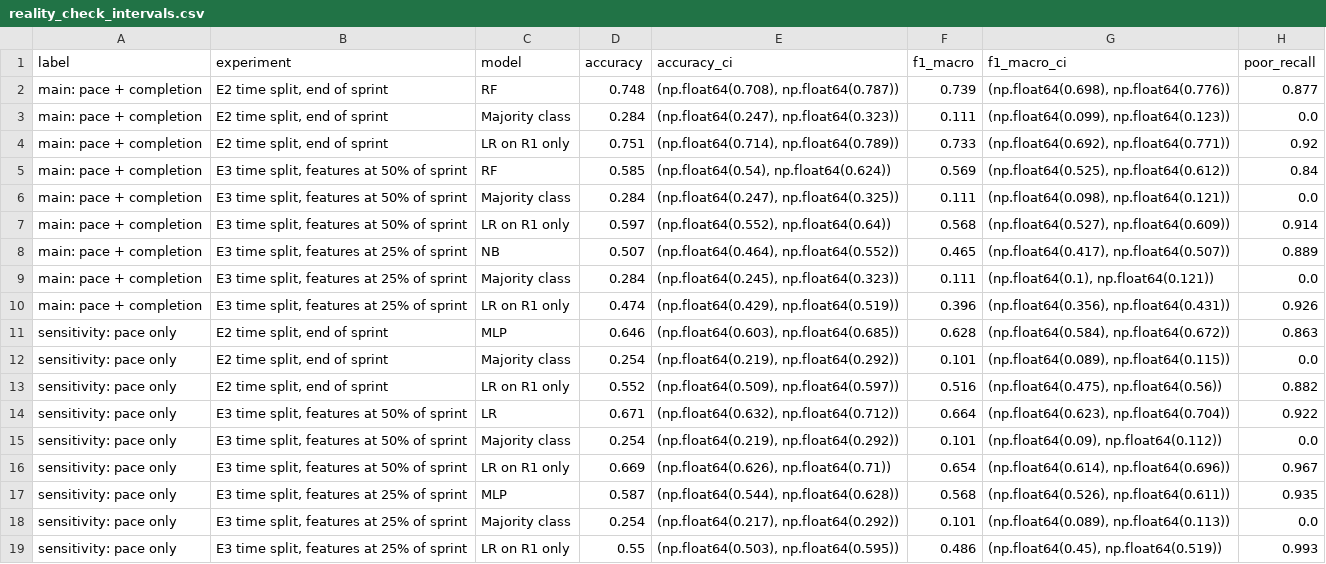
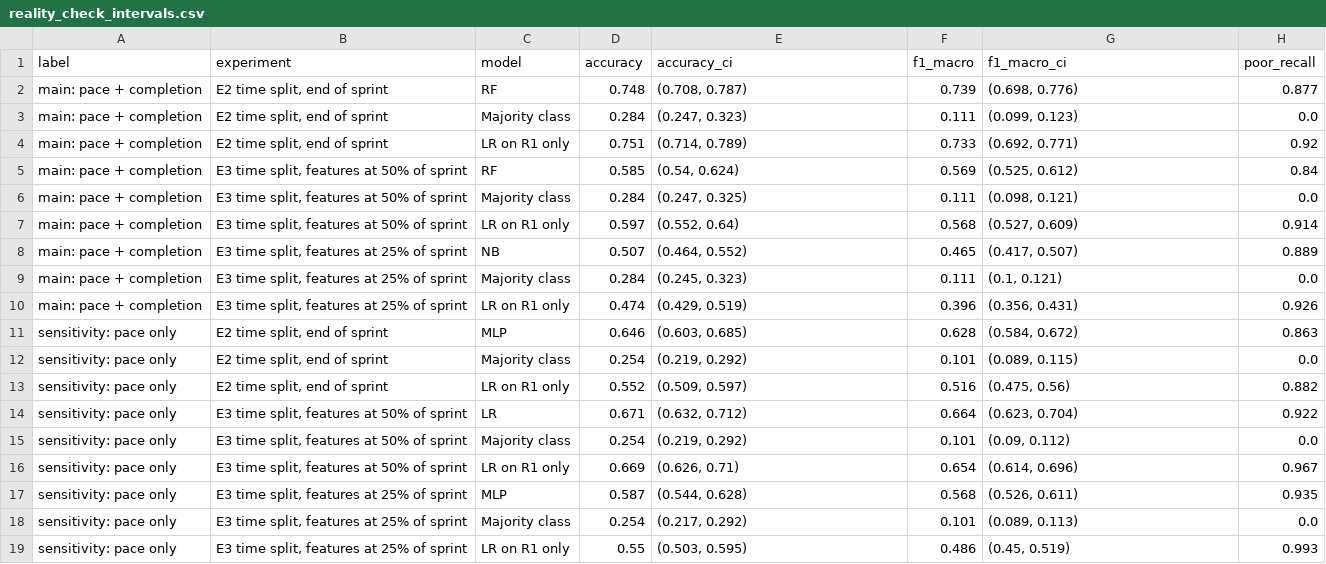
Before and after one commit to hani-ziad/AdvAI_critique, a CSV file: results/reality_check_intervals.csv, drawn as a sheet.

Commit message:
Humanize README and report, clean interval format

```diff
--- a/results/reality_check_intervals.csv
+++ b/results/reality_check_intervals.csv
@@ -1,19 +1,19 @@
 label,experiment,model,accuracy,accuracy_ci,f1_macro,f1_macro_ci,poor_recall
-main: pace + completion,"E2 time split, end of sprint",RF,0.748,"(np.float64(0.708), np.float64(0.787))",0.739,"(np.float64(0.698), np.float64(0.776))",0.877
-main: pace + completion,"E2 time split, end of sprint",Majority class,0.284,"(np.float64(0.247), np.float64(0.323))",0.111,"(np.float64(0.099), np.float64(0.123))",0.0
-main: pace + completion,"E2 time split, end of sprint",LR on R1 only,0.751,"(np.float64(0.714), np.float64(0.789))",0.733,"(np.float64(0.692), np.float64(0.771))",0.92
-main: pace + completion,"E3 time split, features at 50% of sprint",RF,0.585,"(np.float64(0.54), np.float64(0.624))",0.569,"(np.float64(0.525), np.float64(0.612))",0.84
-main: pace + completion,"E3 time split, features at 50% of sprint",Majority class,0.284,"(np.float64(0.247), np.float64(0.325))",0.111,"(np.float64(0.098), np.float64(0.121))",0.0
-main: pace + completion,"E3 time split, features at 50% of sprint",LR on R1 only,0.597,"(np.float64(0.552), np.float64(0.64))",0.568,"(np.float64(0.527), np.float64(0.609))",0.914
-main: pace + completion,"E3 time split, features at 25% of sprint",NB,0.507,"(np.float64(0.464), np.float64(0.552))",0.465,"(np.float64(0.417), np.float64(0.507))",0.889
-main: pace + completion,"E3 time split, features at 25% of sprint",Majority class,0.284,"(np.float64(0.245), np.float64(0.323))",0.111,"(np.float64(0.1), np.float64(0.121))",0.0
-main: pace + completion,"E3 time split, features at 25% of sprint",LR on R1 only,0.474,"(np.float64(0.429), np.float64(0.519))",0.396,"(np.float64(0.356), np.float64(0.431))",0.926
-sensitivity: pace only,"E2 time split, end of sprint",MLP,0.646,"(np.float64(0.603), np.float64(0.685))",0.628,"(np.float64(0.584), np.float64(0.672))",0.863
-sensitivity: pace only,"E2 time split, end of sprint",Majority class,0.254,"(np.float64(0.219), np.float64(0.292))",0.101,"(np.float64(0.089), np.float64(0.115))",0.0
-sensitivity: pace only,"E2 time split, end of sprint",LR on R1 only,0.552,"(np.float64(0.509), np.float64(0.597))",0.516,"(np.float64(0.475), np.float64(0.56))",0.882
-sensitivity: pace only,"E3 time split, features at 50% of sprint",LR,0.671,"(np.float64(0.632), np.float64(0.712))",0.664,"(np.float64(0.623), np.float64(0.704))",0.922
-sensitivity: pace only,"E3 time split, features at 50% of sprint",Majority class,0.254,"(np.float64(0.219), np.float64(0.292))",0.101,"(np.float64(0.09), np.float64(0.112))",0.0
-sensitivity: pace only,"E3 time split, features at 50% of sprint",LR on R1 only,0.669,"(np.float64(0.626), np.float64(0.71))",0.654,"(np.float64(0.614), np.float64(0.696))",0.967
-sensitivity: pace only,"E3 time split, features at 25% of sprint",MLP,0.587,"(np.float64(0.544), np.float64(0.628))",0.568,"(np.float64(0.526), np.float64(0.611))",0.935
-sensitivity: pace only,"E3 time split, features at 25% of sprint",Majority class,0.254,"(np.float64(0.217), np.float64(0.292))",0.101,"(np.float64(0.089), np.float64(0.113))",0.0
-sensitivity: pace only,"E3 time split, features at 25% of sprint",LR on R1 only,0.55,"(np.float64(0.503), np.float64(0.595))",0.486,"(np.float64(0.45), np.float64(0.519))",0.993
+main: pace + completion,"E2 time split, end of sprint",RF,0.748,"(0.708, 0.787)",0.739,"(0.698, 0.776)",0.877
+main: pace + completion,"E2 time split, end of sprint",Majority class,0.284,"(0.247, 0.323)",0.111,"(0.099, 0.123)",0.0
+main: pace + completion,"E2 time split, end of sprint",LR on R1 only,0.751,"(0.714, 0.789)",0.733,"(0.692, 0.771)",0.92
+main: pace + completion,"E3 time split, features at 50% of sprint",RF,0.585,"(0.54, 0.624)",0.569,"(0.525, 0.612)",0.84
+main: pace + completion,"E3 time split, features at 50% of sprint",Majority class,0.284,"(0.247, 0.325)",0.111,"(0.098, 0.121)",0.0
+main: pace + completion,"E3 time split, features at 50% of sprint",LR on R1 only,0.597,"(0.552, 0.64)",0.568,"(0.527, 0.609)",0.914
+main: pace + completion,"E3 time split, features at 25% of sprint",NB,0.507,"(0.464, 0.552)",0.465,"(0.417, 0.507)",0.889
+main: pace + completion,"E3 time split, features at 25% of sprint",Majority class,0.284,"(0.245, 0.323)",0.111,"(0.1, 0.121)",0.0
+main: pace + completion,"E3 time split, features at 25% of sprint",LR on R1 only,0.474,"(0.429, 0.519)",0.396,"(0.356, 0.431)",0.926
+sensitivity: pace only,"E2 time split, end of sprint",MLP,0.646,"(0.603, 0.685)",0.628,"(0.584, 0.672)",0.863
+sensitivity: pace only,"E2 time split, end of sprint",Majority class,0.254,"(0.219, 0.292)",0.101,"(0.089, 0.115)",0.0
+sensitivity: pace only,"E2 time split, end of sprint",LR on R1 only,0.552,"(0.509, 0.597)",0.516,"(0.475, 0.56)",0.882
+sensitivity: pace only,"E3 time split, features at 50% of sprint",LR,0.671,"(0.632, 0.712)",0.664,"(0.623, 0.704)",0.922
+sensitivity: pace only,"E3 time split, features at 50% of sprint",Majority class,0.254,"(0.219, 0.292)",0.101,"(0.09, 0.112)",0.0
+sensitivity: pace only,"E3 time split, features at 50% of sprint",LR on R1 only,0.669,"(0.626, 0.71)",0.654,"(0.614, 0.696)",0.967
+sensitivity: pace only,"E3 time split, features at 25% of sprint",MLP,0.587,"(0.544, 0.628)",0.568,"(0.526, 0.611)",0.935
+sensitivity: pace only,"E3 time split, features at 25% of sprint",Majority class,0.254,"(0.217, 0.292)",0.101,"(0.089, 0.113)",0.0
+sensitivity: pace only,"E3 time split, features at 25% of sprint",LR on R1 only,0.55,"(0.503, 0.595)",0.486,"(0.45, 0.519)",0.993
```
Also changed, not shown: 3 other files.
